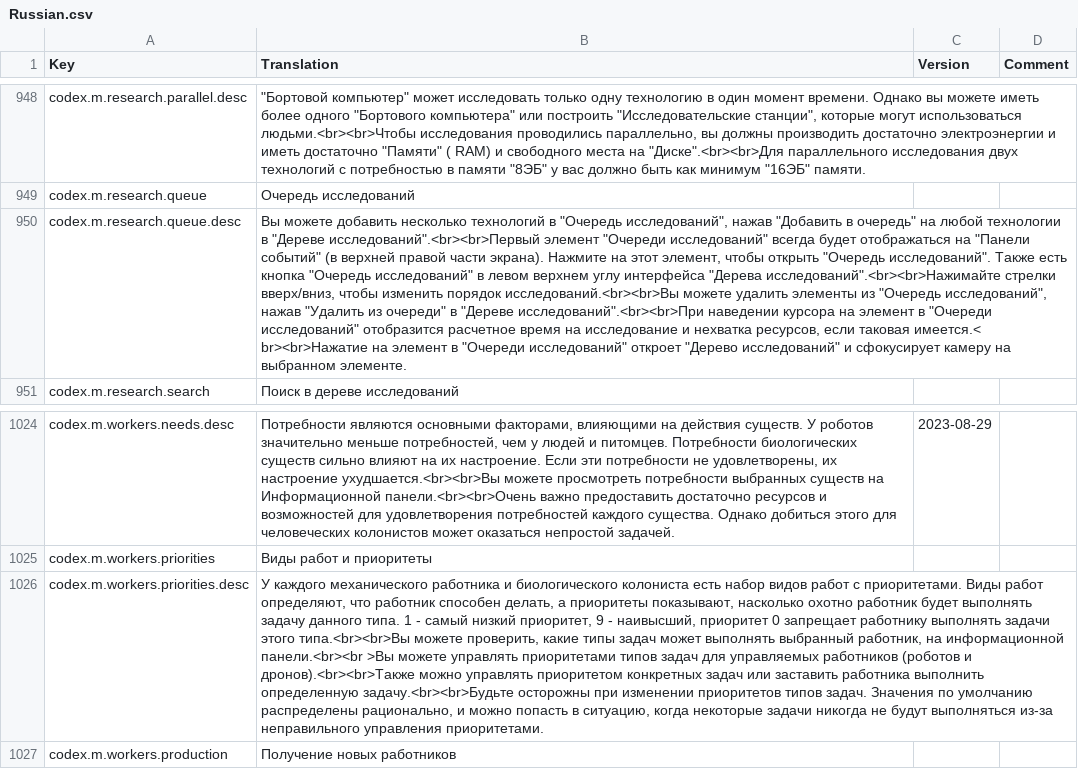
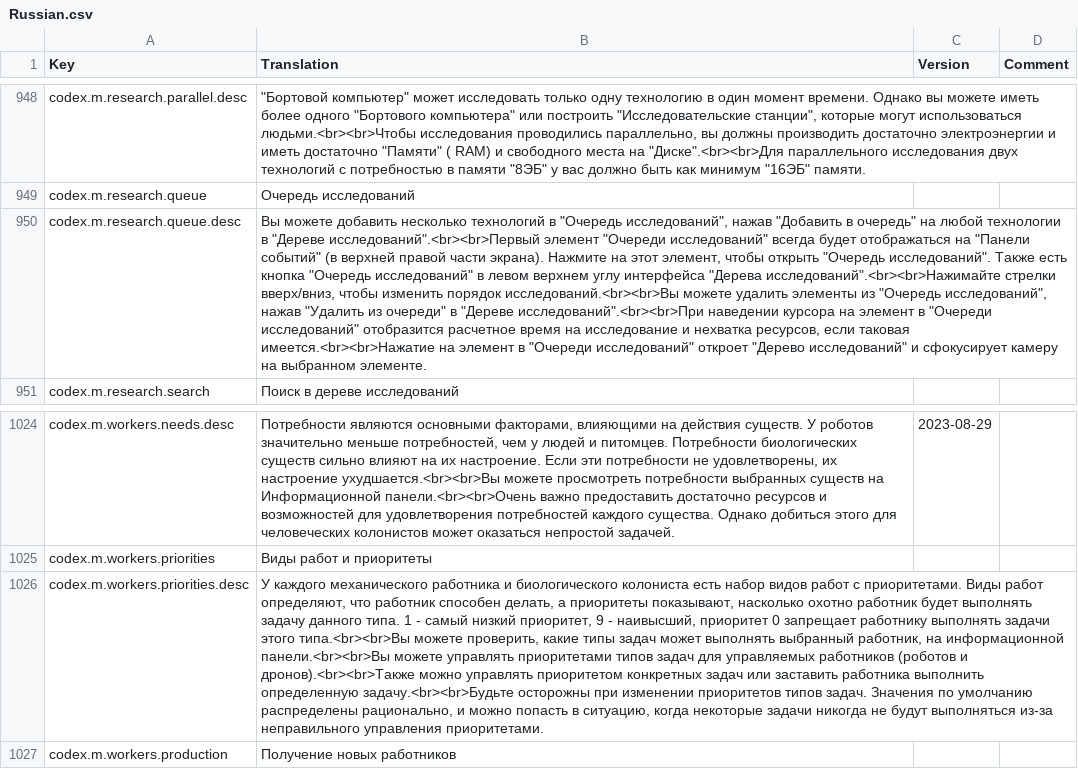
Before and after one commit to kodolinija/stardeus-translations, a CSV file: Translations/Russian.csv, drawn as a sheet; only a part is shown, gaps mark what is left out; the diff names each change by its address in the sheet, - before the commit and + after, or states it on an @@ line.

```diff
--- a/Translations/Russian.csv
+++ b/Translations/Russian.csv
-B950 (Translation): …если таковая имеется.< br><br>Нажатие на элемент…
+B950 (Translation): …если таковая имеется.<br><br>Нажатие на элемент…
-B1026 (Translation): …на информационной панели.<br><br >Вы можете управлять…
+B1026 (Translation): …на информационной панели.<br><br>Вы можете управлять…
```
Also changed, not shown: Translations/Czech.csv, Translations/French.csv.
